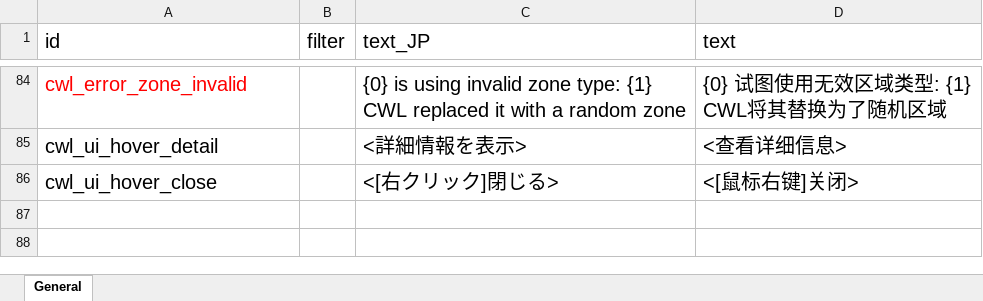
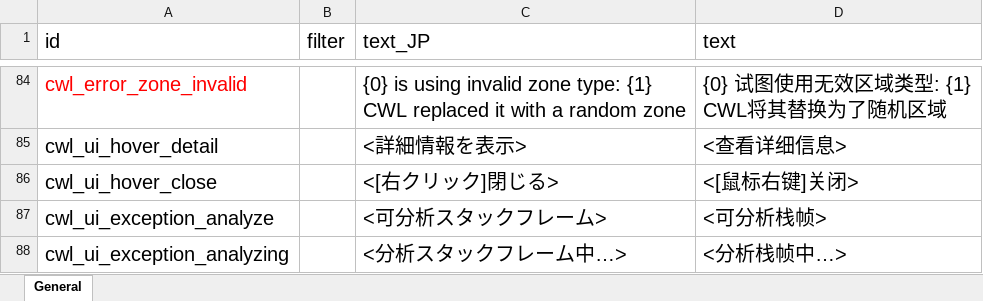
Before and after one commit to gottyduke/Elin.Plugins, an Excel workbook: CustomWhateverLoader/LangMod/CN/cwl_sources.xlsx, sheet General, drawn as a sheet; only a part is shown, gaps mark what is left out; values as stored, in another font and other column widths than the file's, no borders; the diff names each change by its address in the sheet, - before the commit and + after, or states it on an @@ line.

```diff
--- a/CustomWhateverLoader/LangMod/CN/cwl_sources.xlsx (sheet General)
+++ b/CustomWhateverLoader/LangMod/CN/cwl_sources.xlsx (sheet General)
+row 87: cwl_ui_exception_analyze |  | <可分析スタックフレーム> | <可分析栈帧>
+row 88: cwl_ui_exception_analyzing |  | <分析スタックフレーム中…> | <分析栈帧中…>
```
Also changed, not shown: CustomWhateverLoader/LangMod/EN/cwl_sources.xlsx, 8 other files.
